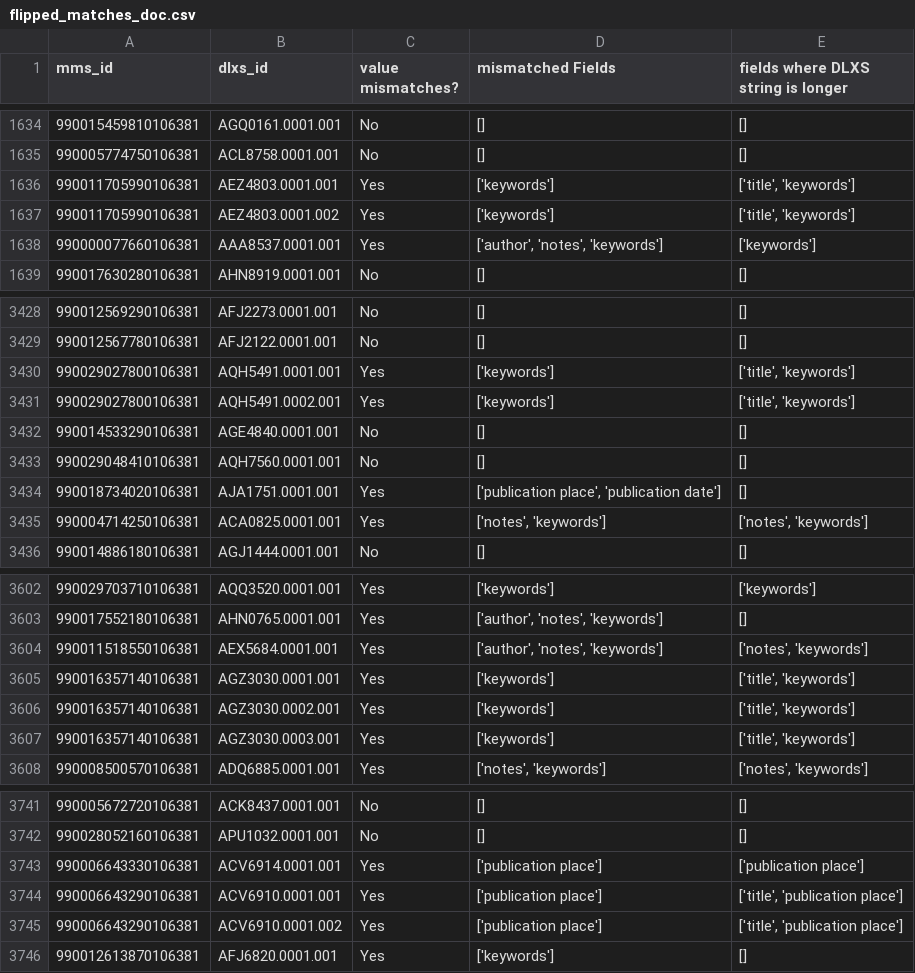
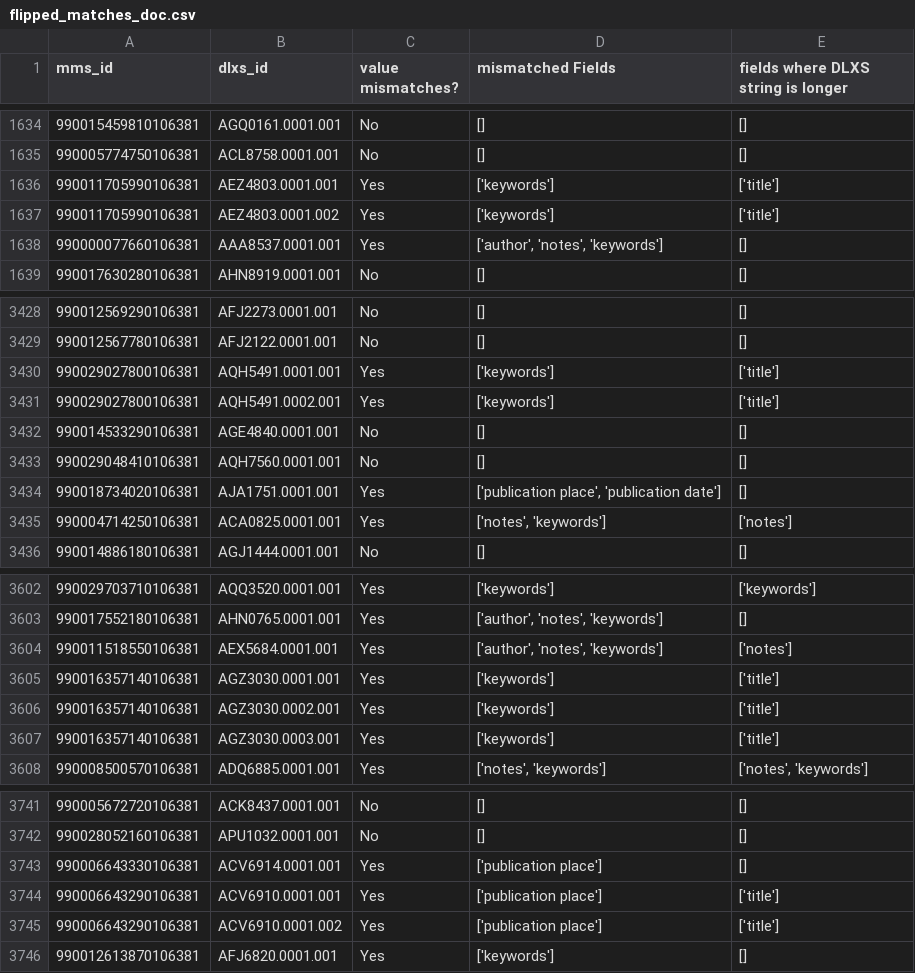
Before and after one commit to GregMcC5/philamer, a CSV file: dif/best_values/flipped_matches_doc.csv, drawn as a sheet; only a part is shown, gaps mark what is left out; the diff covers the shown part only; the diff names each change by its address in the sheet, - before the commit and + after, or states it on an @@ line.

```diff
--- a/dif/best_values/flipped_matches_doc.csv
+++ b/dif/best_values/flipped_matches_doc.csv
-E1636:E1637: ['title', 'keywords']
+E1636:E1637: ['title']
-E1638: ['keywords']
+E1638: []
-E3430:E3431: ['title', 'keywords']
+E3430:E3431: ['title']
-E3435: ['notes', 'keywords']
+E3435: ['notes']
-E3604: ['notes', 'keywords']
+E3604: ['notes']
-E3605:E3607: ['title', 'keywords']
+E3605:E3607: ['title']
-E3743: ['publication place']
+E3743: []
-E3744:E3745: ['title', 'publication place']
+E3744:E3745: ['title']
```
Also changed, not shown: 105 edited cells elsewhere in this file, dif/alma_full.csv, dif/best_values/CheckLists/check_author.csv, 5 other files.
